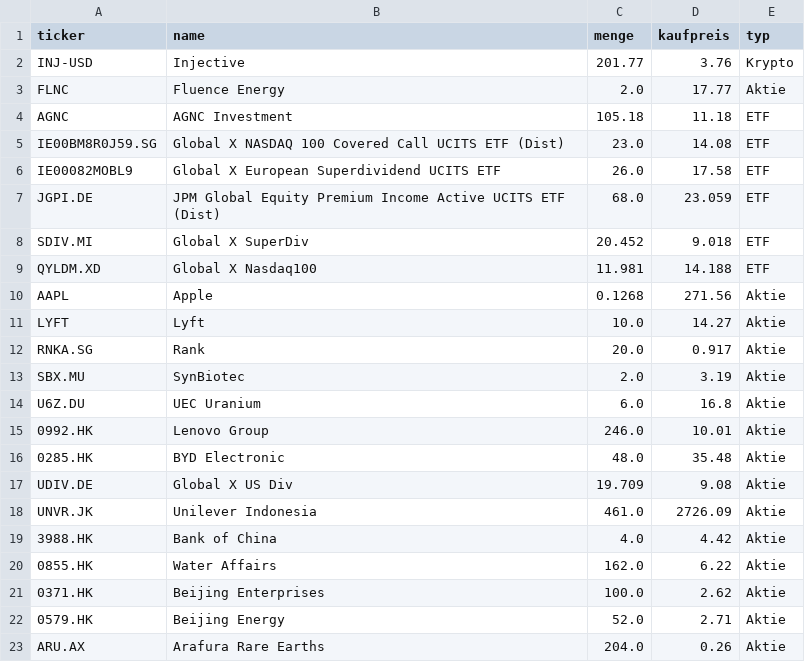
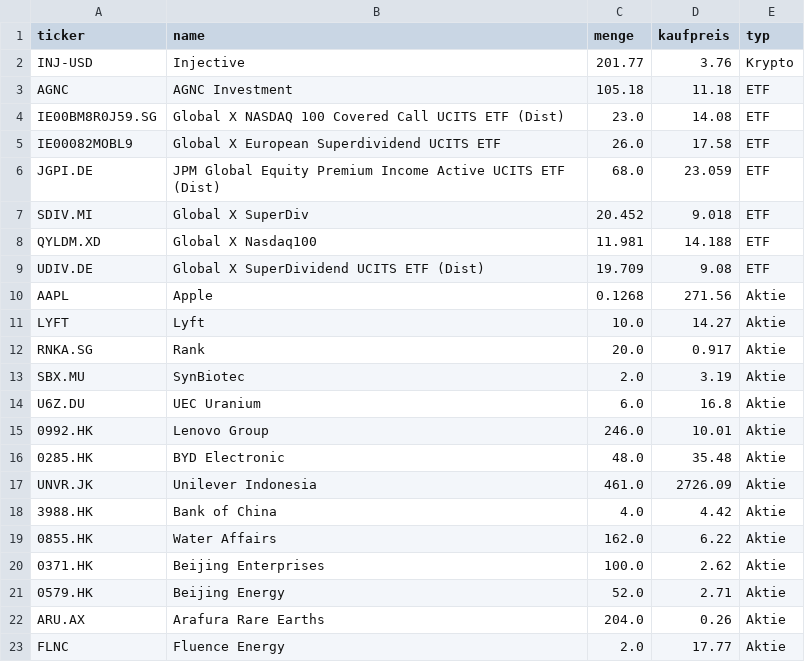
Before and after one commit to Borkybelg/Muirat, a CSV file: portfolio.csv, drawn as a sheet.

Commit message:
Update portfolio.csv

```diff
--- a/portfolio.csv
+++ b/portfolio.csv
@@ -2,3 +2,2 @@ ticker,name,menge,kaufpreis,typ
 INJ-USD,Injective,201.77,3.76,Krypto
-FLNC,Fluence Energy,2.0,17.77,Aktie
 AGNC,AGNC Investment,105.18,11.18,ETF
@@ -9,2 +8,3 @@ SDIV.MI,Global X SuperDiv,20.452,9.018,ETF
 QYLDM.XD,Global X Nasdaq100,11.981,14.188,ETF
+UDIV.DE,Global X SuperDividend UCITS ETF (Dist),19.709,9.08,ETF
 AAPL,Apple,0.1268,271.56,Aktie
@@ -16,3 +16,2 @@ U6Z.DU,UEC Uranium,6.0,16.8,Aktie
 0285.HK,BYD Electronic,48.0,35.48,Aktie
-UDIV.DE,Global X US Div,19.709,9.08,Aktie
 UNVR.JK,Unilever Indonesia,461.0,2726.09,Aktie
@@ -23 +22,2 @@ UNVR.JK,Unilever Indonesia,461.0,2726.09,Aktie
 ARU.AX,Arafura Rare Earths,204.0,0.26,Aktie
+FLNC,Fluence Energy,2.0,17.77,Aktie
```
